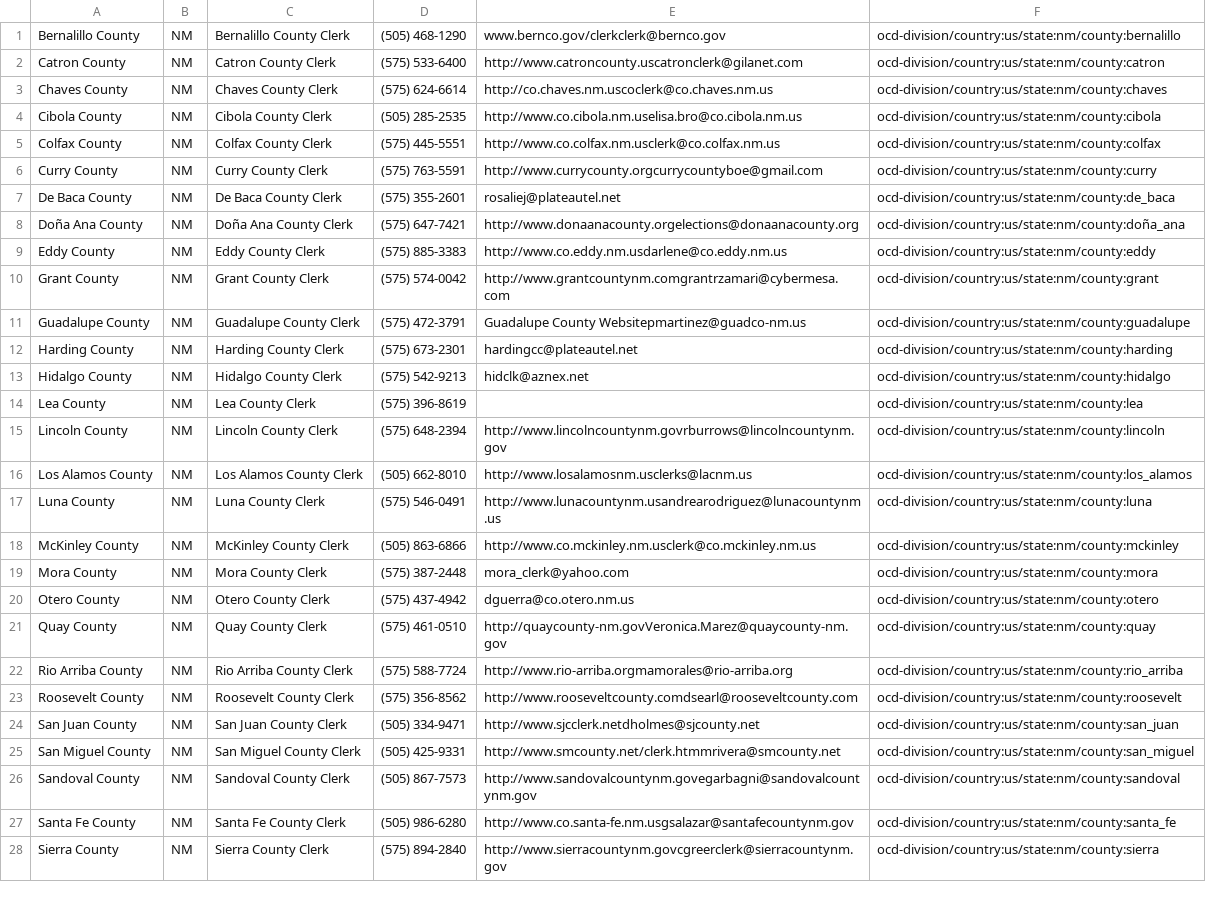
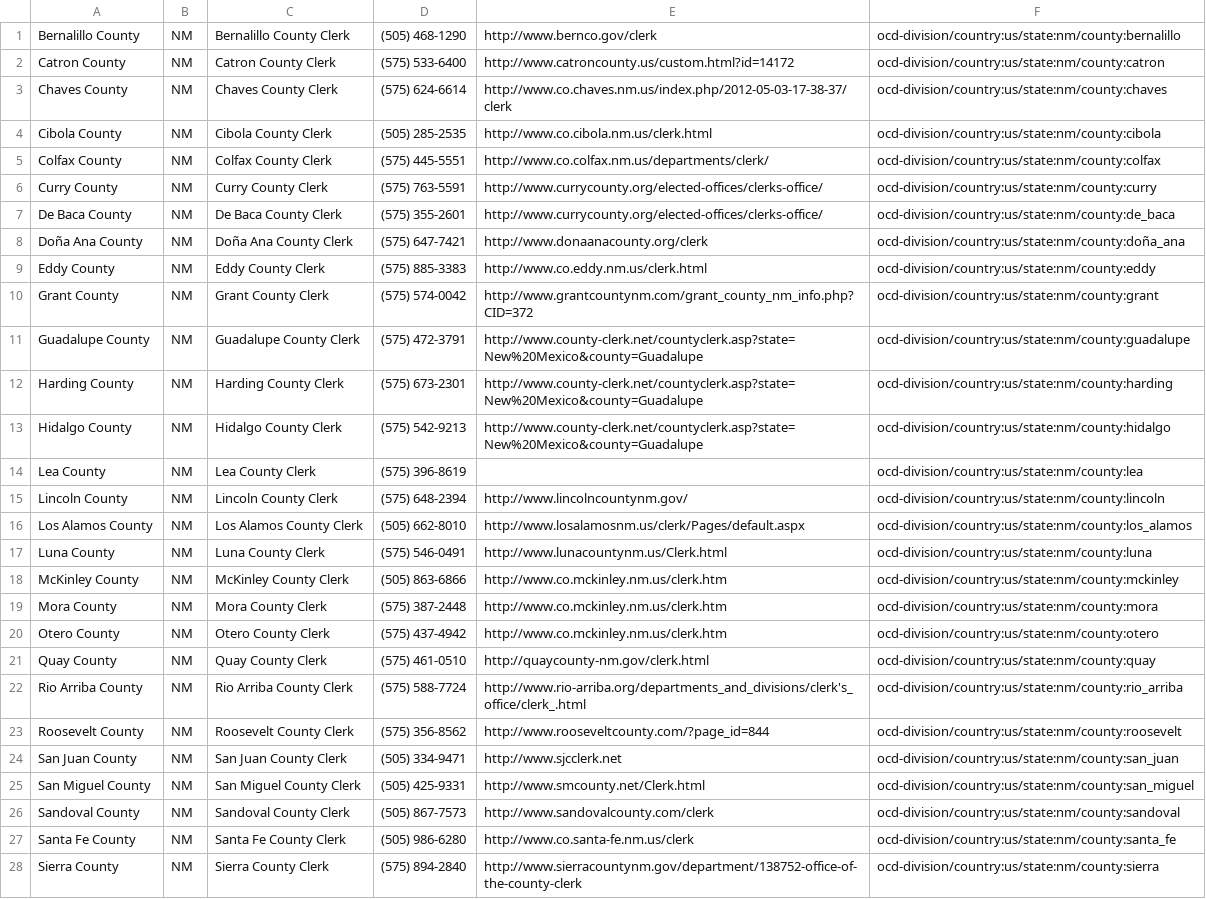
Before and after one commit to aprilrabkin/NewMexico, a CSV file: spreadsheet.csv, drawn as a sheet; only a part is shown; the diff covers the shown part only; the diff names each change by its address in the sheet, - before the commit and + after, or states it on an @@ line.

```diff
--- a/spreadsheet.csv
+++ b/spreadsheet.csv
-E1: www.bernco.gov/clerkclerk@bernco.gov
+E1: http://www.bernco.gov/clerk
-E2: http://www.catroncounty.uscatronclerk@gilanet.com
+E2: http://www.catroncounty.us/custom.html?id=14172
-E3: http://co.chaves.nm.uscoclerk@co.chaves.nm.us
+E3: http://www.co.chaves.nm.us/index.php/2012-05-03-17-38-37/clerk
-E4: http://www.co.cibola.nm.uselisa.bro@co.cibola.nm.us
+E4: http://www.co.cibola.nm.us/clerk.html
-E5: http://www.co.colfax.nm.usclerk@co.colfax.nm.us
+E5: http://www.co.colfax.nm.us/departments/clerk/
-E6: http://www.currycounty.orgcurrycountyboe@gmail.com
+E6: http://www.currycounty.org/elected-offices/clerks-office/
-E7: rosaliej@plateautel.net
+E7: http://www.currycounty.org/elected-offices/clerks-office/
-E8: http://www.donaanacounty.orgelections@donaanacounty.org
+E8: http://www.donaanacounty.org/clerk
-E9: http://www.co.eddy.nm.usdarlene@co.eddy.nm.us
+E9: http://www.co.eddy.nm.us/clerk.html
-E10: http://www.grantcountynm.comgrantrzamari@cybermesa.com
+E10: http://www.grantcountynm.com/grant_county_nm_info.php?CID=372
-E11: Guadalupe County Websitepmartinez@guadco-nm.us
+E11: http://www.county-clerk.net/countyclerk.asp?state=New%20Mexico&county=Guadalupe
-E12: hardingcc@plateautel.net
+E12: http://www.county-clerk.net/countyclerk.asp?state=New%20Mexico&county=Guadalupe
-E13: hidclk@aznex.net
+E13: http://www.county-clerk.net/countyclerk.asp?state=New%20Mexico&county=Guadalupe
-E15: http://www.lincolncountynm.govrburrows@lincolncountynm.gov
+E15: http://www.lincolncountynm.gov/
-E16: http://www.losalamosnm.usclerks@lacnm.us
+E16: http://www.losalamosnm.us/clerk/Pages/default.aspx
-E17: http://www.lunacountynm.usandrearodriguez@lunacountynm.us
+E17: http://www.lunacountynm.us/Clerk.html
-E18: http://www.co.mckinley.nm.usclerk@co.mckinley.nm.us
+E18: http://www.co.mckinley.nm.us/clerk.htm
-E19: mora_clerk@yahoo.com
+E19: http://www.co.mckinley.nm.us/clerk.htm
-E20: dguerra@co.otero.nm.us
+E20: http://www.co.mckinley.nm.us/clerk.htm
-E21: http://quaycounty-nm.govVeronica.Marez@quaycounty-nm.gov
+E21: http://quaycounty-nm.gov/clerk.html
-E22: http://www.rio-arriba.orgmamorales@rio-arriba.org
+E22: http://www.rio-arriba.org/departments_and_divisions/clerk's_office/clerk_.html
-E23: http://www.rooseveltcounty.comdsearl@rooseveltcounty.com
+E23: http://www.rooseveltcounty.com/?page_id=844
-E24: http://www.sjcclerk.netdholmes@sjcounty.net
+E24: http://www.sjcclerk.net
-E25: http://www.smcounty.net/clerk.htmmrivera@smcounty.net
+E25: http://www.smcounty.net/Clerk.html
-E26: http://www.sandovalcountynm.govegarbagni@sandovalcountynm.gov
+E26: http://www.sandovalcounty.com/clerk
-E27: http://www.co.santa-fe.nm.usgsalazar@santafecountynm.gov
+E27: http://www.co.santa-fe.nm.us/clerk
-E28: http://www.sierracountynm.govcgreerclerk@sierracountynm.gov
+E28: http://www.sierracountynm.gov/department/138752-office-of-the-county-clerk
```
Also changed, not shown: 5 edited cells elsewhere in this file, NewMexicoFinal.csv, 2 other files.
